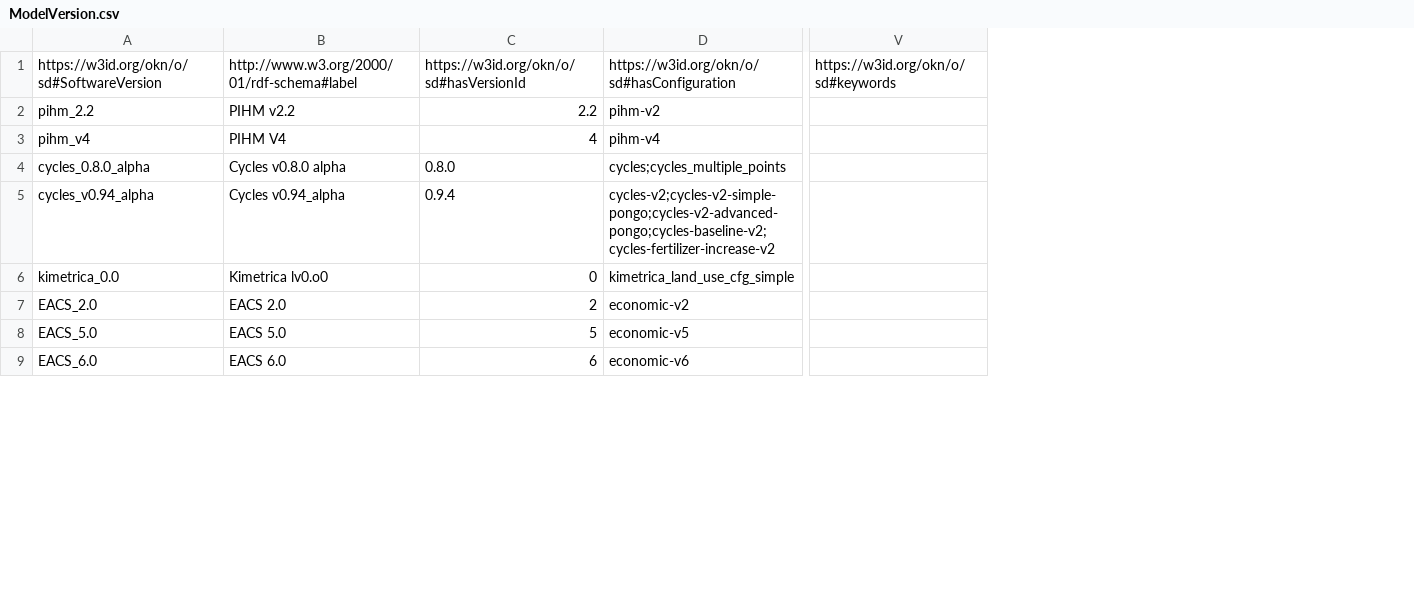
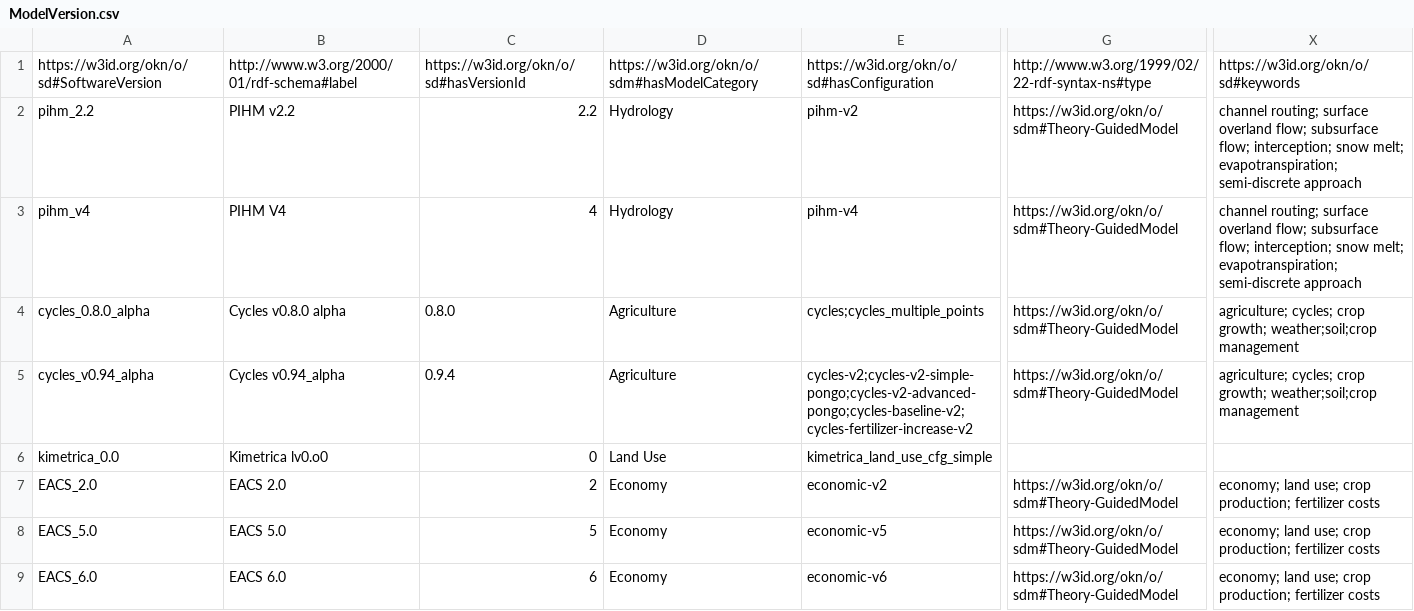
Before and after one commit to mintproject/ModelCatalog, a CSV file: Data/ModelVersion.csv, drawn as a sheet; only a part is shown, gaps mark what is left out; removed rows and columns are numbered as before the commit, all else as after; the diff names each change by its address in the sheet, - before the commit and + after, or states it on an @@ line.

Commit message:
added categories and keyworks to configs and versions

```diff
--- a/Data/ModelVersion.csv
+++ b/Data/ModelVersion.csv
+column D, rows 1-9: https://w3id.org/okn/o/sdm#hasModelCategory | Hydrology | Hydrology | Agriculture | Agriculture | Land Use | Economy | Economy | Economy
+column G, rows 1-9: http://www.w3.org/1999/02/22-rdf-syntax-ns#type | https://w3id.org/okn/o/sdm#Theory-GuidedModel | https://w3id.org/okn/o/sdm#Theory-GuidedModel | https://w3id.org/okn/o/sdm#Theory-GuidedModel | https://w3id.org/okn/o/sdm#Theory-GuidedModel |  | https://w3id.org/okn/o/sdm#Theory-GuidedModel | https://w3id.org/okn/o/sdm#Theory-GuidedModel | https://w3id.org/okn/o/sdm#Theory-GuidedModel
-column V, row 1: https://w3id.org/okn/o/sd#keywords
+column X, rows 1-9: https://w3id.org/okn/o/sd#keywords | channel routing; surface overland flow; subsurface flow; interception; snow melt; evapotranspiration; semi-discrete approach | channel routing; surface overland flow; subsurface flow; interception; snow melt; evapotranspiration; semi-discrete approach | agriculture; cycles; crop growth; weather;soil;crop management | agriculture; cycles; crop growth; weather;soil;crop management |  | economy; land use; crop production; fertilizer costs | economy; land use; crop production; fertilizer costs | economy; land use; crop production; fertilizer costs
```
